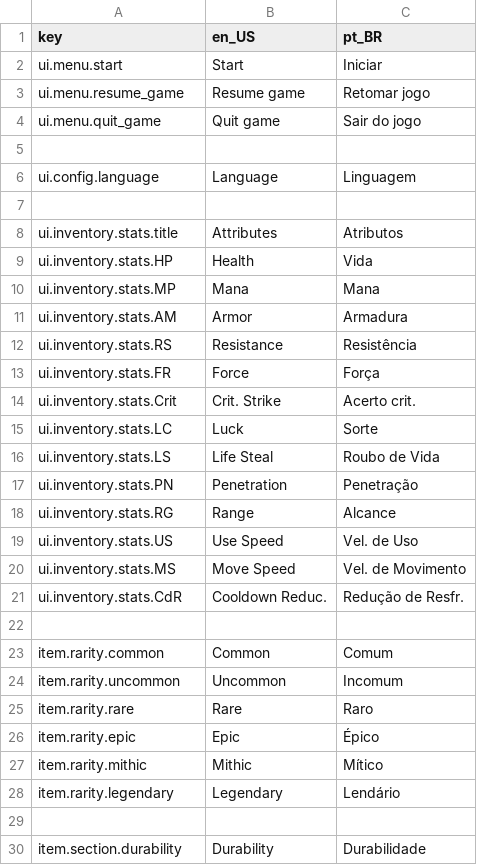
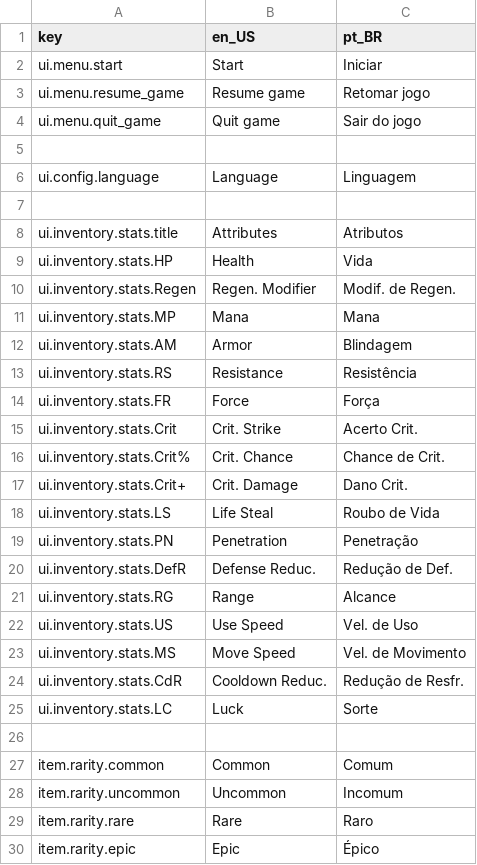
Before and after one commit to antth-Luca/godot-Celestia, a CSV file: project/celestia/assets/celestia/lang/lang.csv, drawn as a sheet; only a part is shown; the shorter side is filled out with more unchanged rows.

Commit message:
Finalização das tooltips de relíquias e fix na tooltip de armaduras

```diff
--- a/project/celestia/assets/celestia/lang/lang.csv
+++ b/project/celestia/assets/celestia/lang/lang.csv
@@ -9,10 +9,13 @@ ui.inventory.stats.title,Attributes,Atributos
 ui.inventory.stats.HP,Health,Vida
+ui.inventory.stats.Regen,Regen. Modifier,Modif. de Regen.
 ui.inventory.stats.MP,Mana,Mana
-ui.inventory.stats.AM,Armor,Armadura
+ui.inventory.stats.AM,Armor,Blindagem
 ui.inventory.stats.RS,Resistance,Resistência
 ui.inventory.stats.FR,Force,Força
-ui.inventory.stats.Crit,Crit. Strike,Acerto crit.
-ui.inventory.stats.LC,Luck,Sorte
+ui.inventory.stats.Crit,Crit. Strike,Acerto Crit.
+ui.inventory.stats.Crit%,Crit. Chance,Chance de Crit.
+ui.inventory.stats.Crit+,Crit. Damage,Dano Crit.
 ui.inventory.stats.LS,Life Steal,Roubo de Vida
 ui.inventory.stats.PN,Penetration,Penetração
+ui.inventory.stats.DefR,Defense Reduc.,Redução de Def.
 ui.inventory.stats.RG,Range,Alcance
@@ -21,2 +24,3 @@ ui.inventory.stats.MS,Move Speed,Vel. de Movimento
 ui.inventory.stats.CdR,Cooldown Reduc.,Redução de Resfr.
+ui.inventory.stats.LC,Luck,Sorte
 
```
Also changed, not shown: 17 other files.
